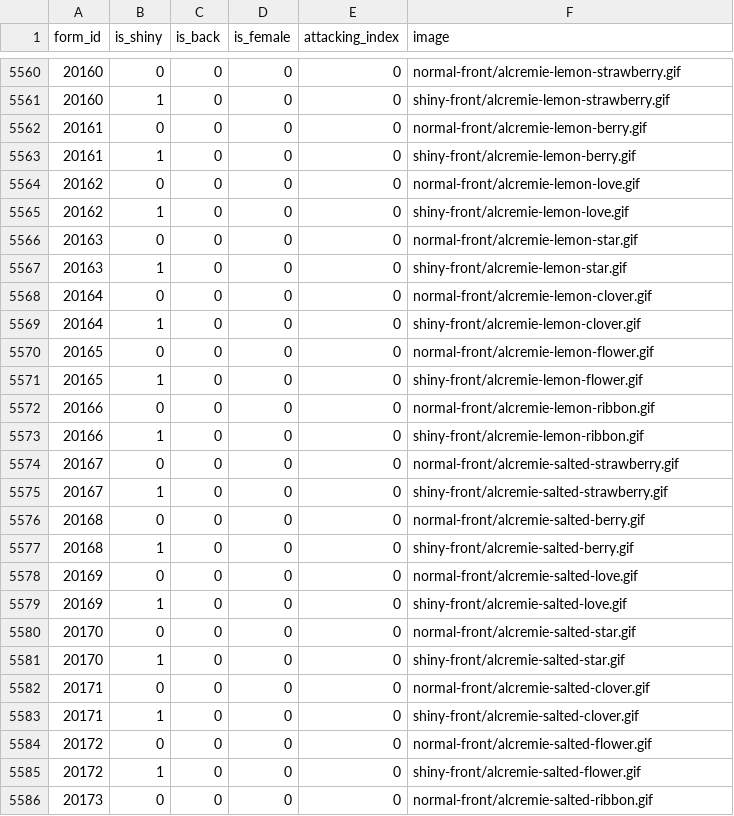
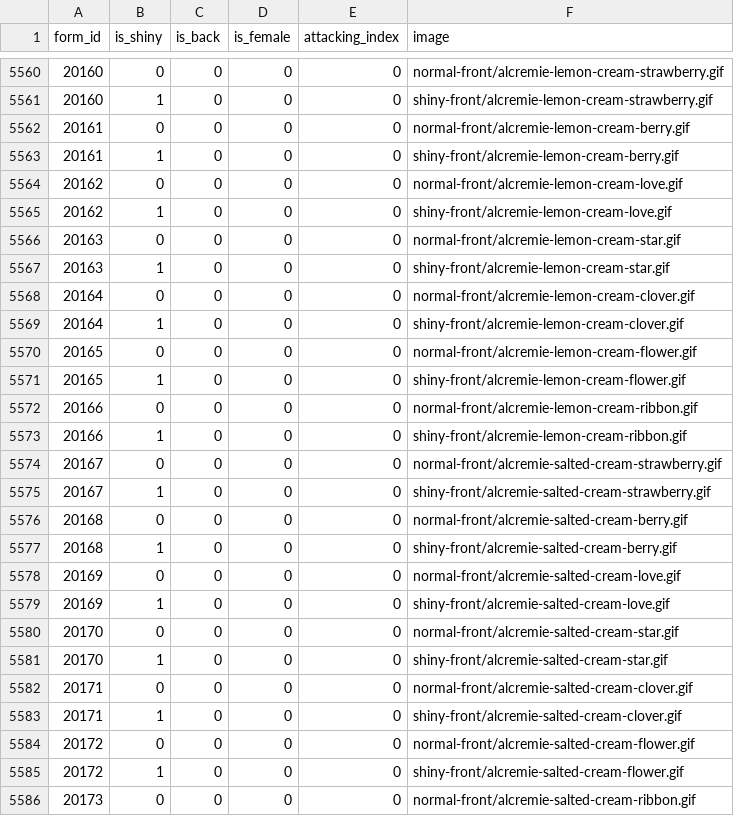
Before and after one commit to jpirnat/dex, a CSV file: data/models.csv, drawn as a sheet; only a part is shown, gaps mark what is left out; the diff covers the shown part only.

Commit message:
Fixing models w.r.t. the recent Alcremie mistake.

```diff
--- a/data/models.csv
+++ b/data/models.csv
@@ -5560,27 +5560,27 @@ form_id,is_shiny,is_back,is_female,attacking_index,image
-20160,0,0,0,0,normal-front/alcremie-lemon-strawberry.gif
-20160,1,0,0,0,shiny-front/alcremie-lemon-strawberry.gif
-20161,0,0,0,0,normal-front/alcremie-lemon-berry.gif
-20161,1,0,0,0,shiny-front/alcremie-lemon-berry.gif
-20162,0,0,0,0,normal-front/alcremie-lemon-love.gif
-20162,1,0,0,0,shiny-front/alcremie-lemon-love.gif
-20163,0,0,0,0,normal-front/alcremie-lemon-star.gif
-20163,1,0,0,0,shiny-front/alcremie-lemon-star.gif
-20164,0,0,0,0,normal-front/alcremie-lemon-clover.gif
-20164,1,0,0,0,shiny-front/alcremie-lemon-clover.gif
-20165,0,0,0,0,normal-front/alcremie-lemon-flower.gif
-20165,1,0,0,0,shiny-front/alcremie-lemon-flower.gif
-20166,0,0,0,0,normal-front/alcremie-lemon-ribbon.gif
-20166,1,0,0,0,shiny-front/alcremie-lemon-ribbon.gif
-20167,0,0,0,0,normal-front/alcremie-salted-strawberry.gif
-20167,1,0,0,0,shiny-front/alcremie-salted-strawberry.gif
-20168,0,0,0,0,normal-front/alcremie-salted-berry.gif
-20168,1,0,0,0,shiny-front/alcremie-salted-berry.gif
-20169,0,0,0,0,normal-front/alcremie-salted-love.gif
-20169,1,0,0,0,shiny-front/alcremie-salted-love.gif
-20170,0,0,0,0,normal-front/alcremie-salted-star.gif
-20170,1,0,0,0,shiny-front/alcremie-salted-star.gif
-20171,0,0,0,0,normal-front/alcremie-salted-clover.gif
-20171,1,0,0,0,shiny-front/alcremie-salted-clover.gif
-20172,0,0,0,0,normal-front/alcremie-salted-flower.gif
-20172,1,0,0,0,shiny-front/alcremie-salted-flower.gif
-20173,0,0,0,0,normal-front/alcremie-salted-ribbon.gif
+20160,0,0,0,0,normal-front/alcremie-lemon-cream-strawberry.gif
+20160,1,0,0,0,shiny-front/alcremie-lemon-cream-strawberry.gif
+20161,0,0,0,0,normal-front/alcremie-lemon-cream-berry.gif
+20161,1,0,0,0,shiny-front/alcremie-lemon-cream-berry.gif
+20162,0,0,0,0,normal-front/alcremie-lemon-cream-love.gif
+20162,1,0,0,0,shiny-front/alcremie-lemon-cream-love.gif
+20163,0,0,0,0,normal-front/alcremie-lemon-cream-star.gif
+20163,1,0,0,0,shiny-front/alcremie-lemon-cream-star.gif
+20164,0,0,0,0,normal-front/alcremie-lemon-cream-clover.gif
+20164,1,0,0,0,shiny-front/alcremie-lemon-cream-clover.gif
+20165,0,0,0,0,normal-front/alcremie-lemon-cream-flower.gif
+20165,1,0,0,0,shiny-front/alcremie-lemon-cream-flower.gif
+20166,0,0,0,0,normal-front/alcremie-lemon-cream-ribbon.gif
+20166,1,0,0,0,shiny-front/alcremie-lemon-cream-ribbon.gif
+20167,0,0,0,0,normal-front/alcremie-salted-cream-strawberry.gif
+20167,1,0,0,0,shiny-front/alcremie-salted-cream-strawberry.gif
+20168,0,0,0,0,normal-front/alcremie-salted-cream-berry.gif
+20168,1,0,0,0,shiny-front/alcremie-salted-cream-berry.gif
+20169,0,0,0,0,normal-front/alcremie-salted-cream-love.gif
+20169,1,0,0,0,shiny-front/alcremie-salted-cream-love.gif
+20170,0,0,0,0,normal-front/alcremie-salted-cream-star.gif
+20170,1,0,0,0,shiny-front/alcremie-salted-cream-star.gif
+20171,0,0,0,0,normal-front/alcremie-salted-cream-clover.gif
+20171,1,0,0,0,shiny-front/alcremie-salted-cream-clover.gif
+20172,0,0,0,0,normal-front/alcremie-salted-cream-flower.gif
+20172,1,0,0,0,shiny-front/alcremie-salted-cream-flower.gif
+20173,0,0,0,0,normal-front/alcremie-salted-cream-ribbon.gif
```
Also changed, not shown: 101 edited cells elsewhere in this file.
